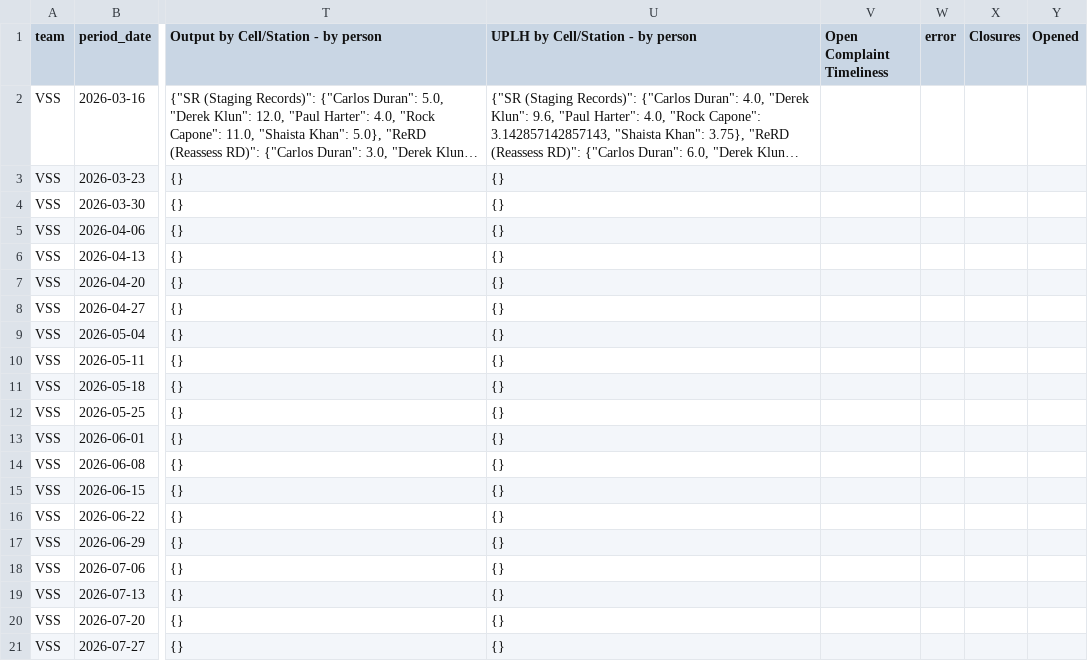
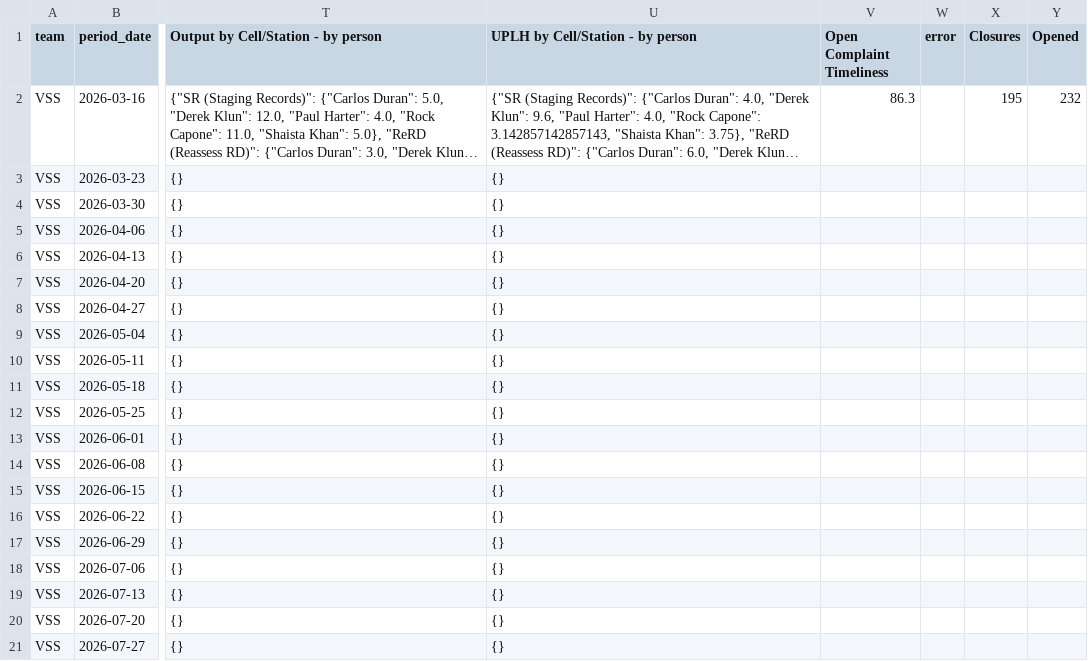
Before and after one commit to 17wadeche/heijunka-dev, a CSV file: wip_ms_output.csv, drawn as a sheet; only a part is shown, gaps mark what is left out; long unchanged cells end in …; the diff names each change by its address in the sheet, - before the commit and + after, or states it on an @@ line.

```diff
--- a/wip_ms_output.csv
+++ b/wip_ms_output.csv
-V2 (Open Complaint Timeliness): (empty)
+V2 (Open Complaint Timeliness): 86.3
-X2 (Closures): (empty)
+X2 (Closures): 195
-Y2 (Opened): (empty)
+Y2 (Opened): 232
```
Also changed, not shown: closures.csv, timeliness.csv, 2 other files.
